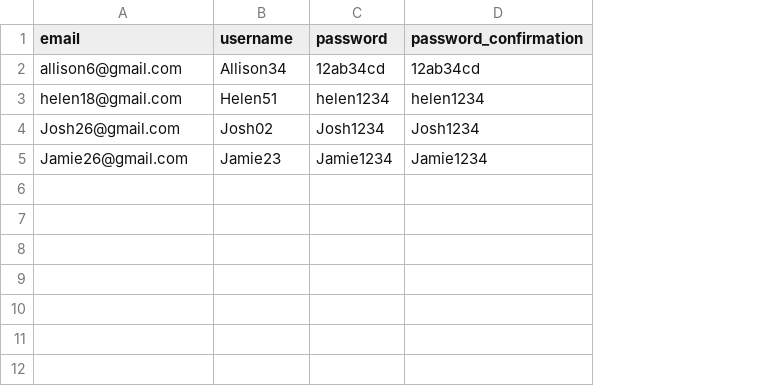
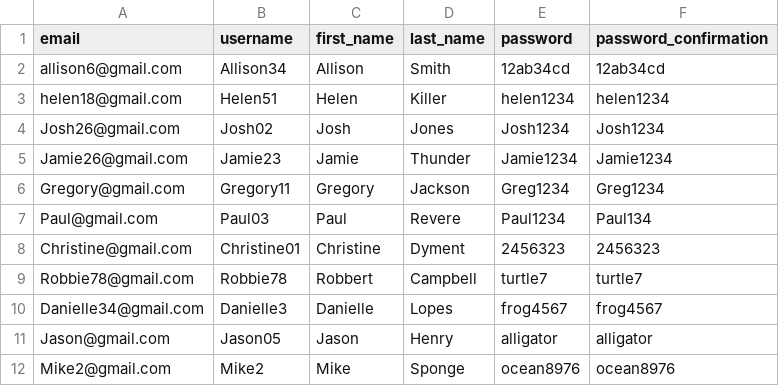
Before and after one commit to LGlavin/fresh_connect, a CSV file: db/data/user.csv, drawn as a sheet; the diff names each change by its address in the sheet, - before the commit and + after, or states it on an @@ line.

```diff
--- a/db/data/user.csv
+++ b/db/data/user.csv
+column C (first_name), rows 2-5: Allison | Helen | Josh | Jamie
+column D (last_name), rows 2-5: Smith | Killer | Jones | Thunder
+row 6: Gregory@gmail.com | Gregory11 | Gregory | Jackson | Greg1234 | Greg1234
+row 7: Paul@gmail.com | Paul03 | Paul | Revere | Paul1234 | Paul134
+row 8: Christine@gmail.com | Christine01 | Christine | Dyment | 2456323 | 2456323
+row 9: Robbie78@gmail.com | Robbie78 | Robbert | Campbell | turtle7 | turtle7
+row 10: Danielle34@gmail.com | Danielle3 | Danielle | Lopes | frog4567 | frog4567
+row 11: Jason@gmail.com | Jason05 | Jason | Henry | alligator | alligator
+row 12: Mike2@gmail.com | Mike2 | Mike | Sponge | ocean8976 | ocean8976
```
Also changed, not shown: db/data/market.csv, 2 other files.
